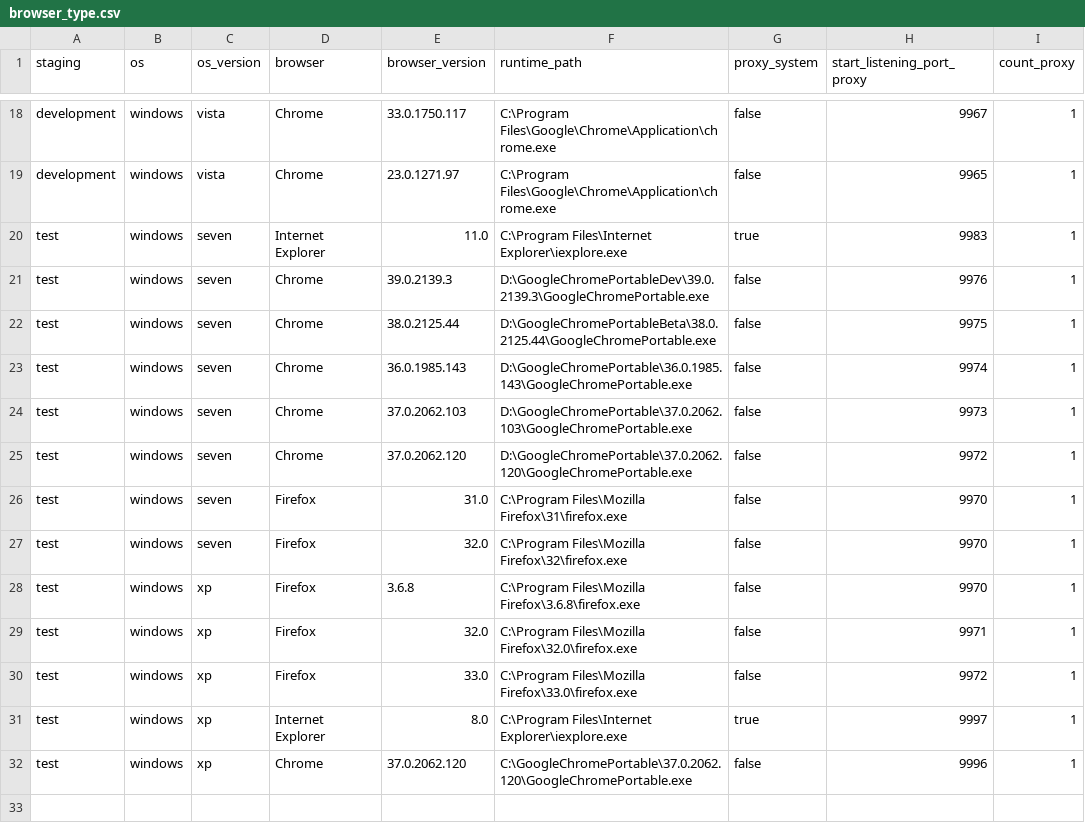
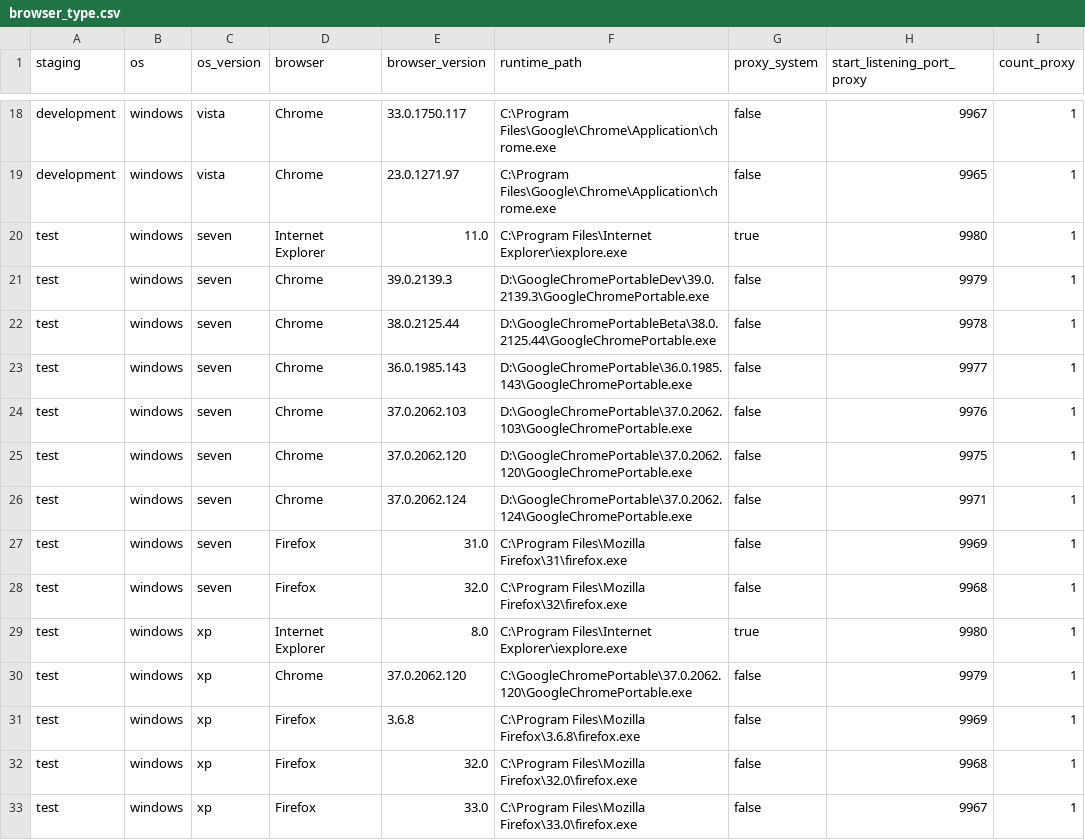
Before and after one commit to devscrapper/statupbot.old, a CSV file: repository/browser_type.csv, drawn as a sheet; only a part is shown, gaps mark what is left out.

```diff
--- a/repository/browser_type.csv
+++ b/repository/browser_type.csv
@@ -19,14 +19,15 @@ development;windows;vista;Chrome;33.0.1750.117;C:\Program Files\Google\Chrome\Ap
 development;windows;vista;Chrome;23.0.1271.97;C:\Program Files\Google\Chrome\Application\chrome.exe;false;9965;1
-test;windows;seven;Internet Explorer;11.0;C:\Program Files\Internet Explorer\iexplore.exe;true;9983;1
-test;windows;seven;Chrome;39.0.2139.3;D:\GoogleChromePortableDev\39.0.2139.3\GoogleChromePortable.exe;false;9976;1
-test;windows;seven;Chrome;38.0.2125.44;D:\GoogleChromePortableBeta\38.0.2125.44\GoogleChromePortable.exe;false;9975;1
-test;windows;seven;Chrome;36.0.1985.143;D:\GoogleChromePortable\36.0.1985.143\GoogleChromePortable.exe;false;9974;1
-test;windows;seven;Chrome;37.0.2062.103;D:\GoogleChromePortable\37.0.2062.103\GoogleChromePortable.exe;false;9973;1
-test;windows;seven;Chrome;37.0.2062.120;D:\GoogleChromePortable\37.0.2062.120\GoogleChromePortable.exe;false;9972;1
-test;windows;seven;Firefox;31.0;C:\Program Files\Mozilla Firefox\31\firefox.exe;false;9970;1
-test;windows;seven;Firefox;32.0;C:\Program Files\Mozilla Firefox\32\firefox.exe;false;9970;1
-test;windows;xp;Firefox;3.6.8;C:\Program Files\Mozilla Firefox\3.6.8\firefox.exe;false;9970;1
-test;windows;xp;Firefox;32.0;C:\Program Files\Mozilla Firefox\32.0\firefox.exe;false;9971;1
-test;windows;xp;Firefox;33.0;C:\Program Files\Mozilla Firefox\33.0\firefox.exe;false;9972;1
-test;windows;xp;Internet Explorer;8.0;C:\Program Files\Internet Explorer\iexplore.exe;true;9997;1
-test;windows;xp;Chrome;37.0.2062.120;C:\GoogleChromePortable\37.0.2062.120\GoogleChromePortable.exe;false;9996;1
+test;windows;seven;Internet Explorer;11.0;C:\Program Files\Internet Explorer\iexplore.exe;true;9980;1
+test;windows;seven;Chrome;39.0.2139.3;D:\GoogleChromePortableDev\39.0.2139.3\GoogleChromePortable.exe;false;9979;1
+test;windows;seven;Chrome;38.0.2125.44;D:\GoogleChromePortableBeta\38.0.2125.44\GoogleChromePortable.exe;false;9978;1
+test;windows;seven;Chrome;36.0.1985.143;D:\GoogleChromePortable\36.0.1985.143\GoogleChromePortable.exe;false;9977;1
+test;windows;seven;Chrome;37.0.2062.103;D:\GoogleChromePortable\37.0.2062.103\GoogleChromePortable.exe;false;9976;1
+test;windows;seven;Chrome;37.0.2062.120;D:\GoogleChromePortable\37.0.2062.120\GoogleChromePortable.exe;false;9975;1
+test;windows;seven;Chrome;37.0.2062.124;D:\GoogleChromePortable\37.0.2062.124\GoogleChromePortable.exe;false;9971;1
+test;windows;seven;Firefox;31.0;C:\Program Files\Mozilla Firefox\31\firefox.exe;false;9969;1
+test;windows;seven;Firefox;32.0;C:\Program Files\Mozilla Firefox\32\firefox.exe;false;9968;1
+test;windows;xp;Internet Explorer;8.0;C:\Program Files\Internet Explorer\iexplore.exe;true;9980;1
+test;windows;xp;Chrome;37.0.2062.120;C:\GoogleChromePortable\37.0.2062.120\GoogleChromePortable.exe;false;9979;1
+test;windows;xp;Firefox;3.6.8;C:\Program Files\Mozilla Firefox\3.6.8\firefox.exe;false;9969;1
+test;windows;xp;Firefox;32.0;C:\Program Files\Mozilla Firefox\32.0\firefox.exe;false;9968;1
+test;windows;xp;Firefox;33.0;C:\Program Files\Mozilla Firefox\33.0\firefox.exe;false;9967;1
```
Also changed, not shown: 5 other files.
